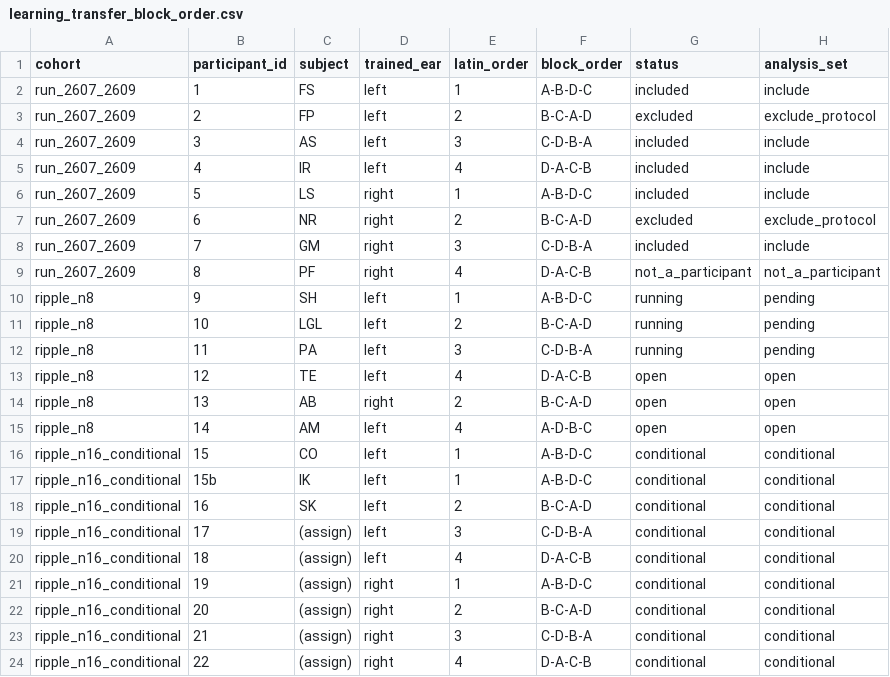
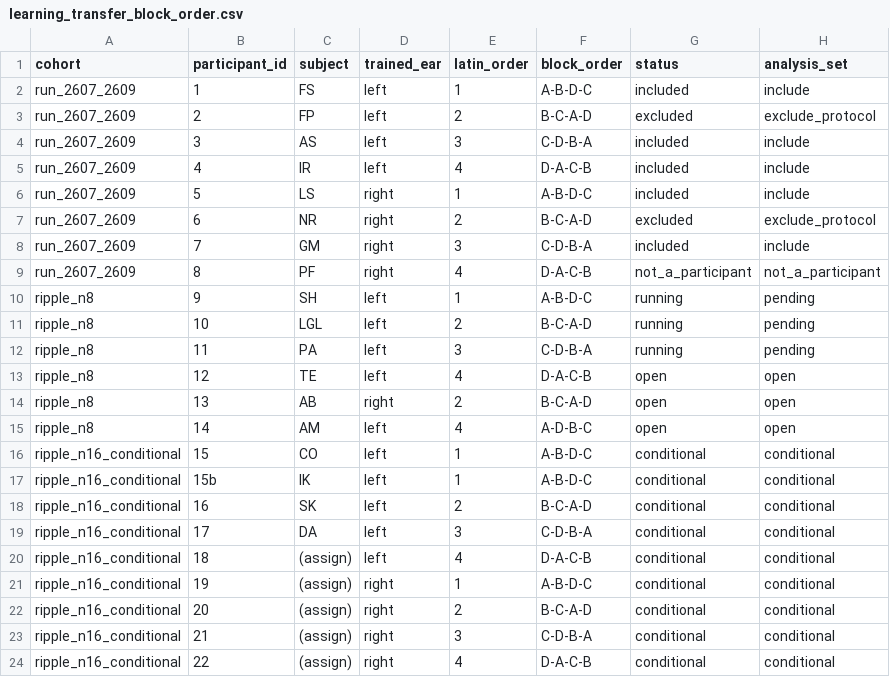
Before and after one commit to pfriedrich-hub/hrtf_relearning, a CSV file: hrtf_relearning/experiment/protocols/learning_transfer/learning_transfer_block_order.csv, drawn as a sheet; only a part is shown; the diff names each change by its address in the sheet, - before the commit and + after, or states it on an @@ line.

Commit message:
add experiment data (VR Lab)

```diff
--- a/hrtf_relearning/experiment/protocols/learning_transfer/learning_transfer_block_order.csv
+++ b/hrtf_relearning/experiment/protocols/learning_transfer/learning_transfer_block_order.csv
-C19 (subject): (assign)
+C19 (subject): DA
```
Also changed, not shown: 43 other files.
